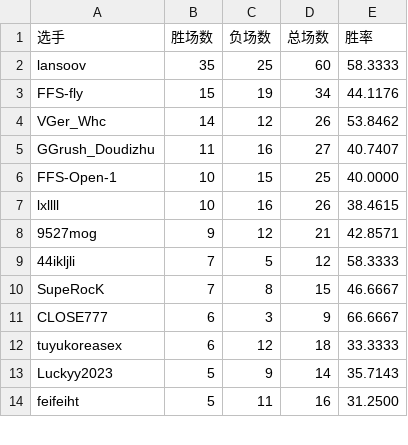
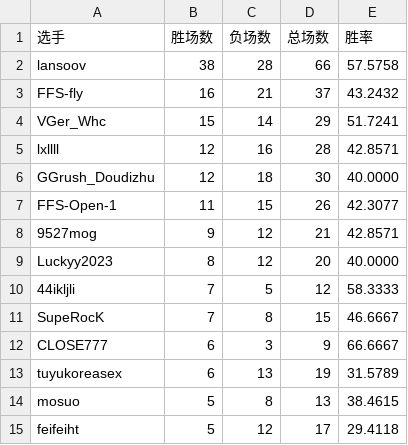
Before and after one commit to GGrush-Doudizhu/GGrush-Doudizhu.github.io, a CSV file: data/dizhu.csv, drawn as a sheet; only a part is shown; the diff covers the shown part only.

```diff
--- a/data/dizhu.csv
+++ b/data/dizhu.csv
@@ -1,9 +1,10 @@
 选手,胜场数,负场数,总场数,胜率
-lansoov,35,25,60,58.3333
-FFS-fly,15,19,34,44.1176
-VGer_Whc,14,12,26,53.8462
-GGrush_Doudizhu,11,16,27,40.7407
-FFS-Open-1,10,15,25,40.0000
-lxllll,10,16,26,38.4615
+lansoov,38,28,66,57.5758
+FFS-fly,16,21,37,43.2432
+VGer_Whc,15,14,29,51.7241
+lxllll,12,16,28,42.8571
+GGrush_Doudizhu,12,18,30,40.0000
+FFS-Open-1,11,15,26,42.3077
 9527mog,9,12,21,42.8571
+Luckyy2023,8,12,20,40.0000
 44ikljli,7,5,12,58.3333
@@ -11,4 +12,4 @@ SupeRocK,7,8,15,46.6667
 CLOSE777,6,3,9,66.6667
-tuyukoreasex,6,12,18,33.3333
-Luckyy2023,5,9,14,35.7143
-feifeiht,5,11,16,31.2500
+tuyukoreasex,6,13,19,31.5789
+mosuo,5,8,13,38.4615
+feifeiht,5,12,17,29.4118
```
Also changed, not shown: 5 added rows, 4 removed rows and 12 edited cells elsewhere in this file, data/all.csv, data/funong.csv, 4 other files.
